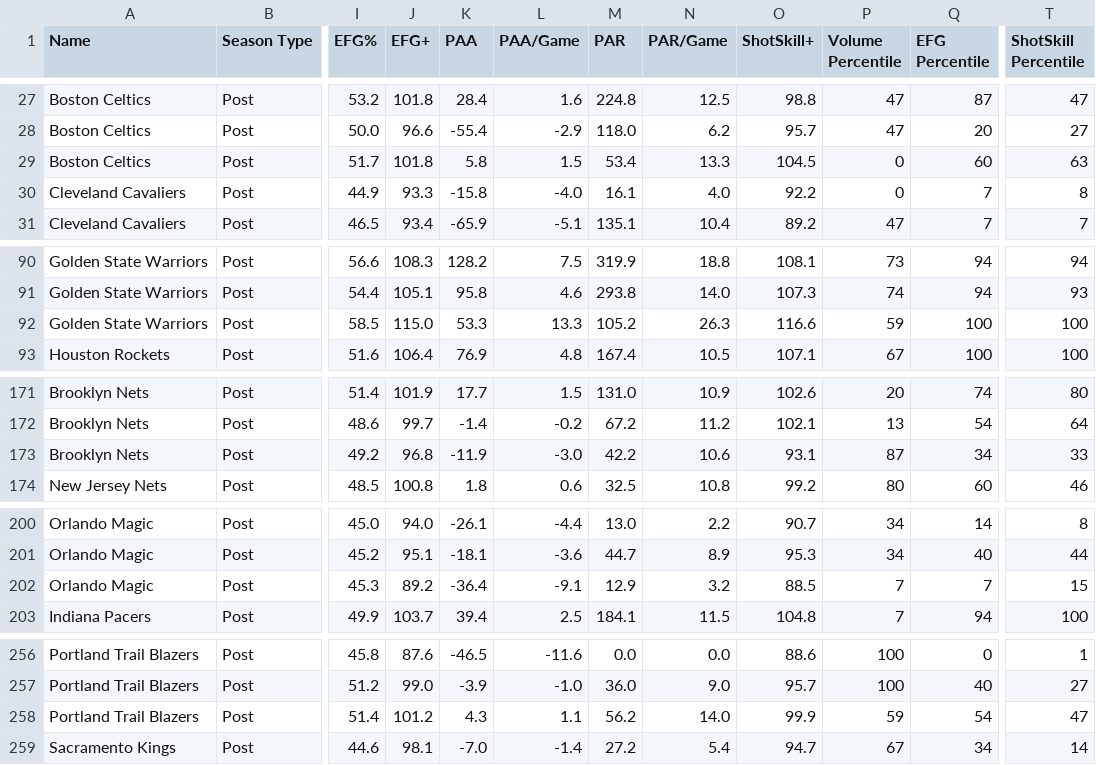
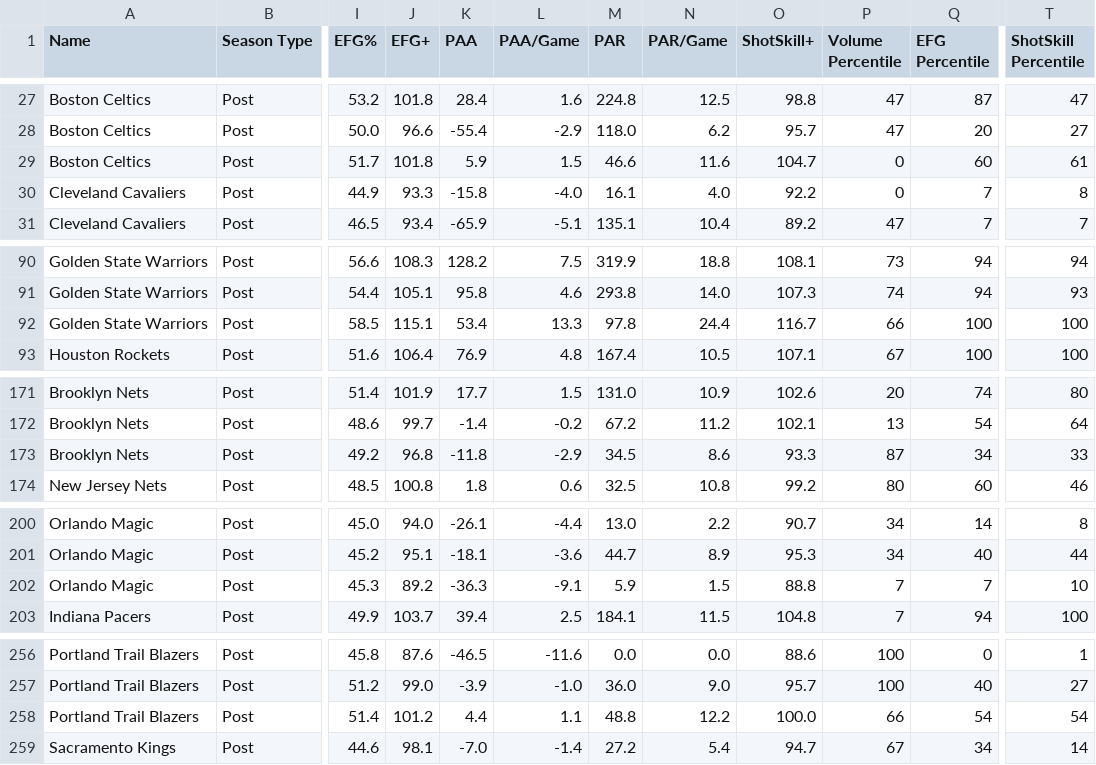
Before and after one commit to Connor-R/nba_shot_charts, a CSV file: csvs/leaderboards/Team_Post.csv, drawn as a sheet; only a part is shown, gaps mark what is left out; the diff covers the shown part only; the diff names each change by its address in the sheet, - before the commit and + after, or states it on an @@ line.

```diff
--- a/csvs/leaderboards/Team_Post.csv
+++ b/csvs/leaderboards/Team_Post.csv
-K29 (PAA): 5.8
+K29 (PAA): 5.9
-M29 (PAR): 53.4
+M29 (PAR): 46.6
-N29 (PAR/Game): 13.3
+N29 (PAR/Game): 11.6
-O29 (ShotSkill+): 104.5
+O29 (ShotSkill+): 104.7
-T29 (ShotSkill Percentile): 63
+T29 (ShotSkill Percentile): 61
-J92 (EFG+): 115.0
+J92 (EFG+): 115.1
-K92 (PAA): 53.3
+K92 (PAA): 53.4
-M92 (PAR): 105.2
+M92 (PAR): 97.8
-N92 (PAR/Game): 26.3
+N92 (PAR/Game): 24.4
-O92 (ShotSkill+): 116.6
+O92 (ShotSkill+): 116.7
-P92 (Volume Percentile): 59
+P92 (Volume Percentile): 66
-K173 (PAA): -11.9
+K173 (PAA): -11.8
-L173 (PAA/Game): -3.0
+L173 (PAA/Game): -2.9
-M173 (PAR): 42.2
+M173 (PAR): 34.5
-N173 (PAR/Game): 10.6
+N173 (PAR/Game): 8.6
-O173 (ShotSkill+): 93.1
+O173 (ShotSkill+): 93.3
-K202 (PAA): -36.4
+K202 (PAA): -36.3
-M202 (PAR): 12.9
+M202 (PAR): 5.9
-N202 (PAR/Game): 3.2
+N202 (PAR/Game): 1.5
-O202 (ShotSkill+): 88.5
+O202 (ShotSkill+): 88.8
-T202 (ShotSkill Percentile): 15
+T202 (ShotSkill Percentile): 10
-K258 (PAA): 4.3
+K258 (PAA): 4.4
-M258 (PAR): 56.2
+M258 (PAR): 48.8
-N258 (PAR/Game): 14.0
+N258 (PAR/Game): 12.2
-O258 (ShotSkill+): 99.9
+O258 (ShotSkill+): 100.0
-P258 (Volume Percentile): 59
+P258 (Volume Percentile): 66
-T258 (ShotSkill Percentile): 47
+T258 (ShotSkill Percentile): 54
```
Also changed, not shown: 2 added rows, 2 removed rows and 73 edited cells elsewhere in this file, csvs/leaderboards/Player_Post.csv, csvs/leaderboards/Player_Post_Career.csv.
